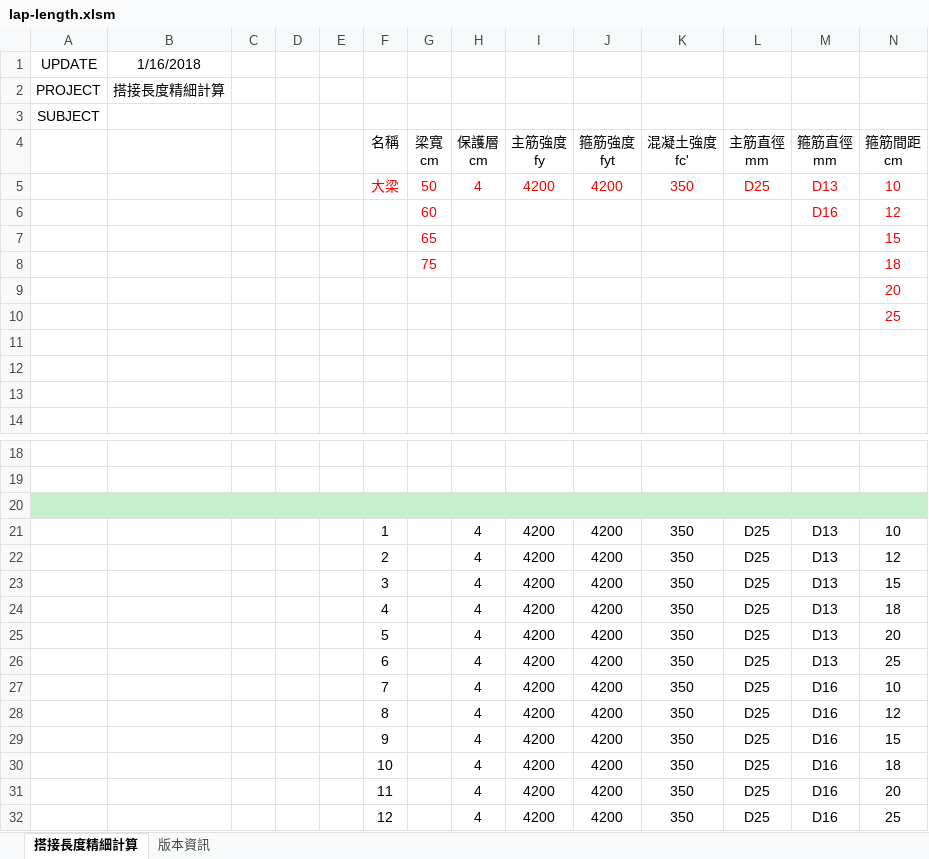
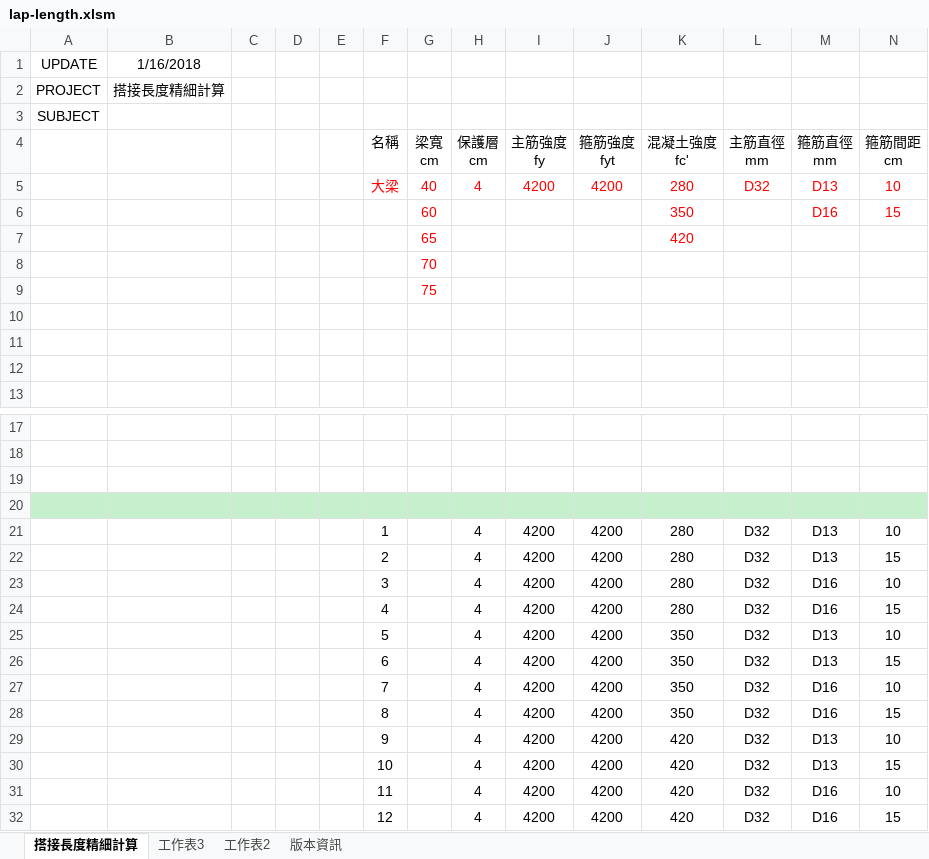
Before and after one commit to skyran1278/VbaProject, an Excel workbook: 20170226_LapLength/lap-length.xlsm, sheet 搭接長度精細計算, drawn as a sheet; only a part is shown, gaps mark what is left out; values as stored, in another font and other column widths than the file's, no borders; charts and pictures not drawn; removed rows and columns are numbered as before the commit, all else as after; the diff names each change by its address in the sheet, - before the commit and + after, or states it on an @@ line.

```diff
--- a/20170226_LapLength/lap-length.xlsm (sheet 搭接長度精細計算)
+++ b/20170226_LapLength/lap-length.xlsm (sheet 搭接長度精細計算)
+sheet tab: 工作表3
+sheet tab: 工作表2
-G5 (梁寬 cm): 50
+G5 (梁寬 cm): 40
-K5 (混凝土強度 fc'): 350
+K5 (混凝土強度 fc'): 280
-L5 (主筋直徑 mm): D25
+L5 (主筋直徑 mm): D32
-K6 (混凝土強度 fc'): (empty)
+K6 (混凝土強度 fc'): 350
-N6 (箍筋間距 cm): 12
+N6 (箍筋間距 cm): 15
-row 7:  |  |  |  |  |  | 65 |  |  |  |  |  |  | 15
-row 8:  |  |  |  |  |  | 75 |  |  |  |  |  |  | 18
-row 9:  |  |  |  |  |  |  |  |  |  |  |  |  | 20
-row 10:  |  |  |  |  |  |  |  |  |  |  |  |  | 25
+row 7:  |  |  |  |  |  | 65 |  |  |  | 420
+row 8:  |  |  |  |  |  | 70
+row 9:  |  |  |  |  |  | 75
-A19:N19 fill: #C6EFCE
+A19:N19 fill: none
+row 20: (empty)
-K21:K24 (混凝土強度 fc'): 350
+K21:K24 (混凝土強度 fc'): 280
-L21:L32 (主筋直徑 mm): D25
+L21:L32 (主筋直徑 mm): D32
-N22 (箍筋間距 cm): 12
+N22 (箍筋間距 cm): 15
-M23:M24 (箍筋直徑 mm): D13
+M23:M24 (箍筋直徑 mm): D16
-N23 (箍筋間距 cm): 15
+N23 (箍筋間距 cm): 10
-N24 (箍筋間距 cm): 18
+N24 (箍筋間距 cm): 15
-N25 (箍筋間距 cm): 20
+N25 (箍筋間距 cm): 10
-N26 (箍筋間距 cm): 25
+N26 (箍筋間距 cm): 15
-N28 (箍筋間距 cm): 12
+N28 (箍筋間距 cm): 15
-K29:K32 (混凝土強度 fc'): 350
+K29:K32 (混凝土強度 fc'): 420
-M29:M30 (箍筋直徑 mm): D16
+M29:M30 (箍筋直徑 mm): D13
-N29 (箍筋間距 cm): 15
+N29 (箍筋間距 cm): 10
-N30 (箍筋間距 cm): 18
+N30 (箍筋間距 cm): 15
-N31 (箍筋間距 cm): 20
+N31 (箍筋間距 cm): 10
-N32 (箍筋間距 cm): 25
+N32 (箍筋間距 cm): 15
```
Also changed, not shown: sheet 版本資訊, formulas that keep their value, charts or pictures.
